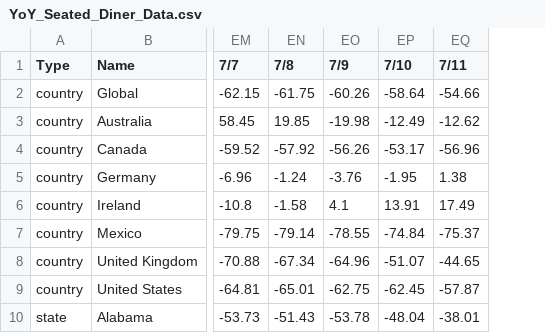
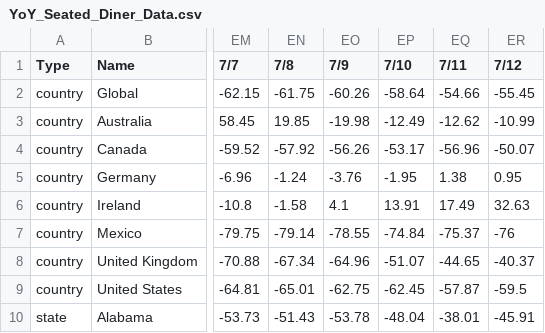
Before and after one commit to ercbk/Indiana-COVID-19-Tracker, a CSV file: data/YoY_Seated_Diner_Data.csv, drawn as a sheet; only a part is shown, gaps mark what is left out; the diff names each change by its address in the sheet, - before the commit and + after, or states it on an @@ line.

Commit message:
opentab data update

```diff
--- a/data/YoY_Seated_Diner_Data.csv
+++ b/data/YoY_Seated_Diner_Data.csv
+column ER (7/12), rows 2-10: -55.45 | -10.99 | -50.07 | 0.95 | 32.63 | -76 | -40.37 | -59.5 | -45.91
```
